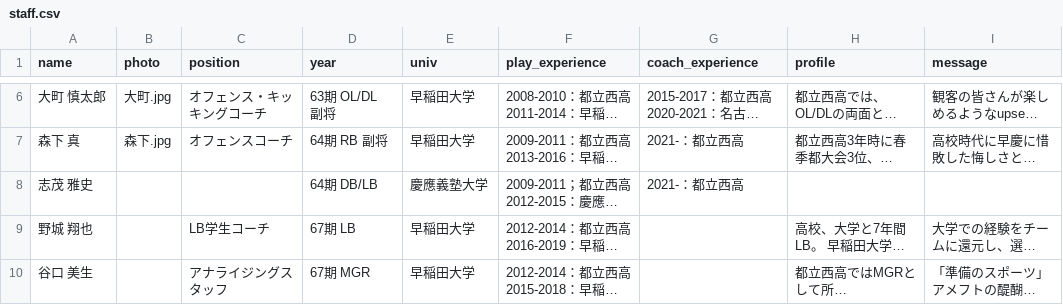
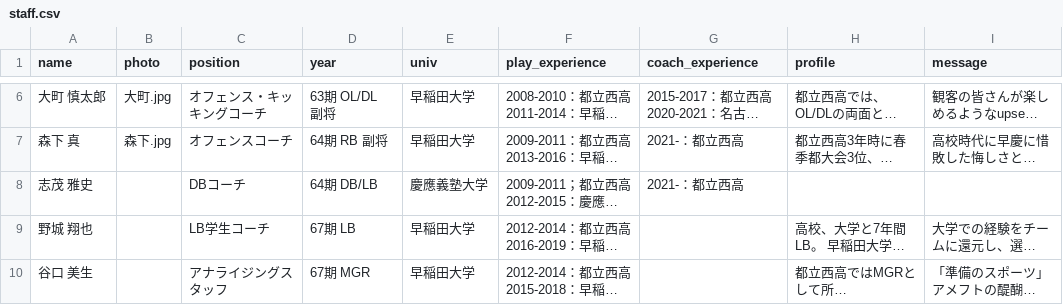
Before and after one commit to numa72/nishi-owls, a CSV file: _data/staff.csv, drawn as a sheet; only a part is shown, gaps mark what is left out; long unchanged cells end in …; the diff names each change by its address in the sheet, - before the commit and + after, or states it on an @@ line.

Commit message:
update staff

```diff
--- a/_data/staff.csv
+++ b/_data/staff.csv
-C8 (position): (empty)
+C8 (position): DBコーチ
```
